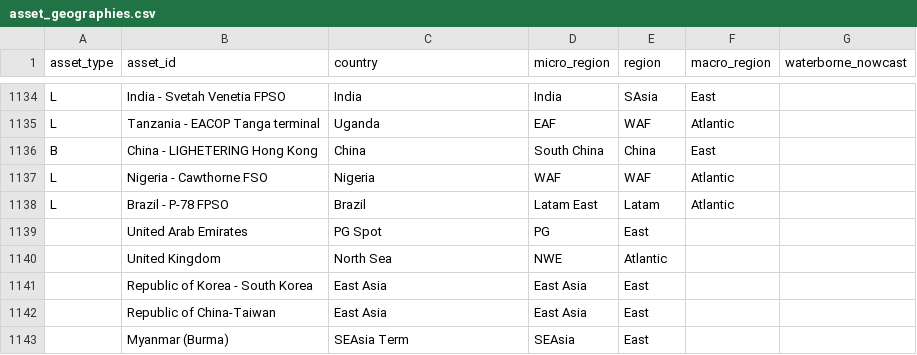
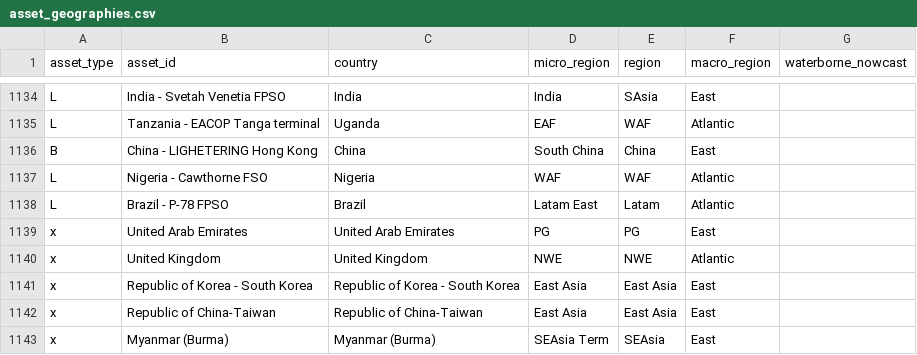
Before and after one commit to lcgr-jg/turnover_outages_dashboard, a CSV file: reference/asset_geographies.csv, drawn as a sheet; only a part is shown, gaps mark what is left out.

```diff
--- a/reference/asset_geographies.csv
+++ b/reference/asset_geographies.csv
@@ -1138,6 +1138,6 @@ L,Nigeria - Cawthorne FSO,Nigeria,WAF,WAF,Atlantic,
 L,Brazil - P-78 FPSO,Brazil,Latam East,Latam,Atlantic,
-,United Arab Emirates,PG Spot,PG,East,,
-,United Kingdom,North Sea,NWE,Atlantic,,
-,Republic of Korea - South Korea,East Asia,East Asia,East,,
-,Republic of China-Taiwan,East Asia,East Asia,East,,
-,Myanmar (Burma),SEAsia Term,SEAsia,East,,
+x,United Arab Emirates,United Arab Emirates,PG,PG,East,
+x,United Kingdom,United Kingdom,NWE,NWE,Atlantic,
+x,Republic of Korea - South Korea,Republic of Korea - South Korea,East Asia,East Asia,East,
+x,Republic of China-Taiwan,Republic of China-Taiwan,East Asia,East Asia,East,
+x,Myanmar (Burma),Myanmar (Burma),SEAsia Term,SEAsia,East,
```
Also changed, not shown: 7 other files.
